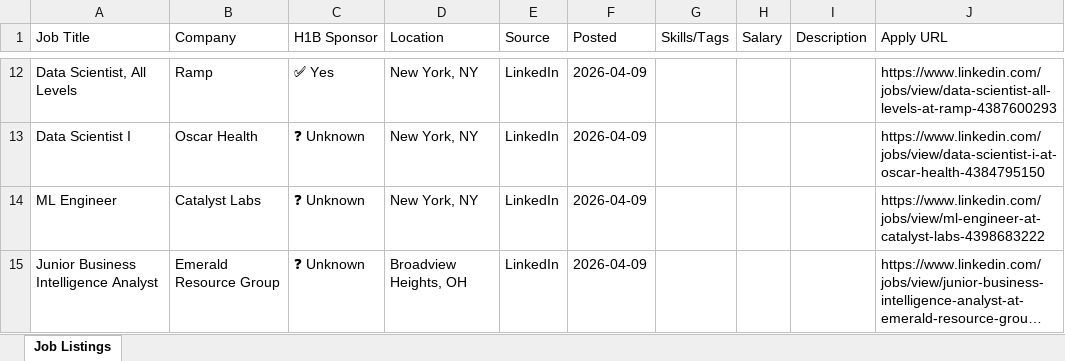
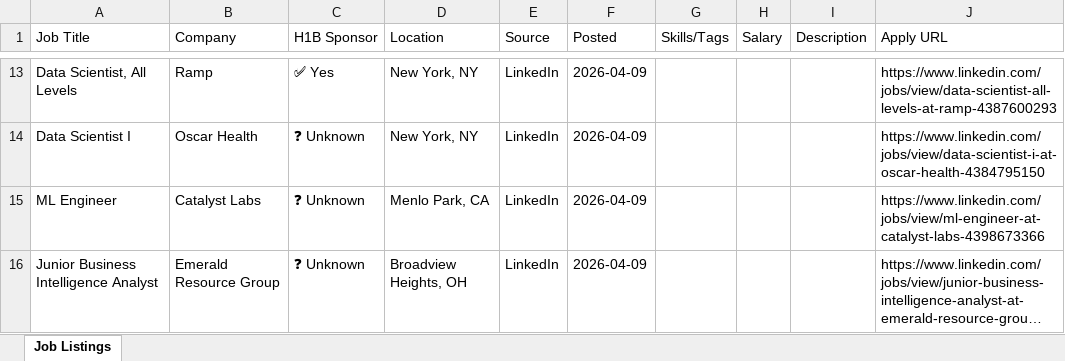
Before and after one commit to raagasindhu99/job-monitor, an Excel workbook: job-monitor/job_monitor.xlsx, sheet Job Listings, drawn as a sheet; only a part is shown, gaps mark what is left out; long unchanged cells end in …; values as stored, in another font and other column widths than the file's, no cell formats; addresses are those after the commit; the diff covers the shown part only; the diff names each change by its address in the sheet, - before the commit and + after, or states it on an @@ line.

```diff
--- a/job-monitor/job_monitor.xlsx (sheet Job Listings)
+++ b/job-monitor/job_monitor.xlsx (sheet Job Listings)
-D15 (Location): New York, NY
+D15 (Location): Menlo Park, CA
-J15 (Apply URL): https://www.linkedin.com/jobs/view/ml-engineer-at-catalyst-labs-4398683222
+J15 (Apply URL): https://www.linkedin.com/jobs/view/ml-engineer-at-catalyst-labs-4398673366
```
Also changed, not shown: 2 added rows, 1 removed row and 9 edited cells elsewhere in this sheet, cell formats, job_monitor.xlsx, 4 other files.
